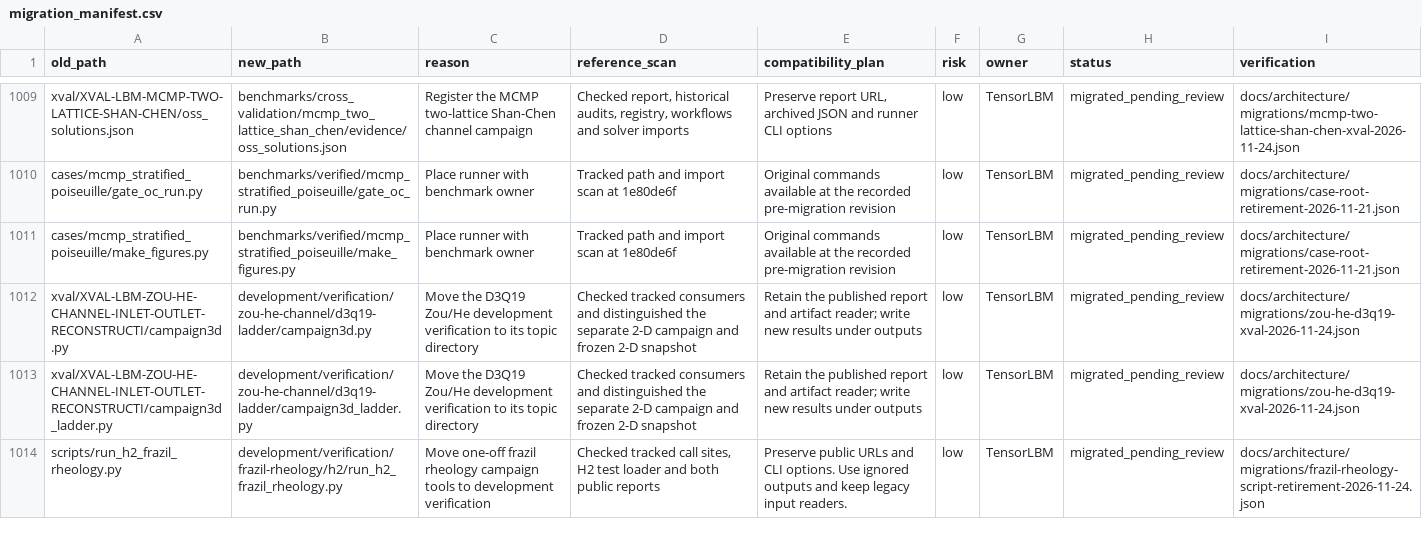
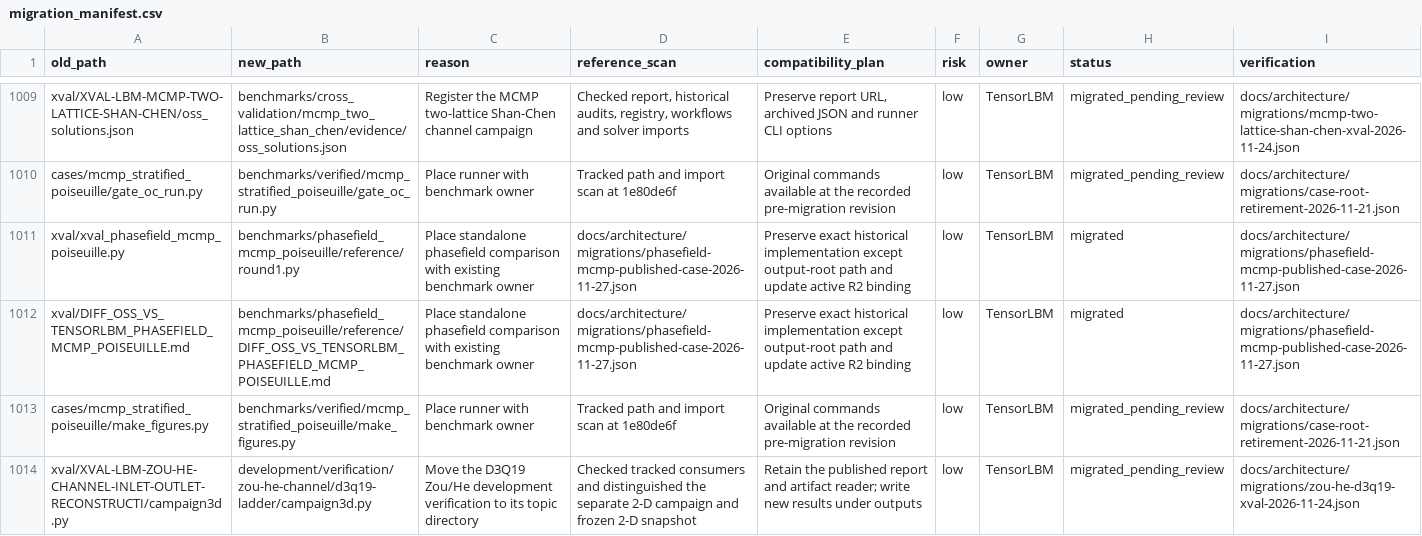
Before and after one commit to cxs503/TensorLBM, a CSV file: docs/architecture/migration_manifest.csv, drawn as a sheet; only a part is shown, gaps mark what is left out; the shorter side is filled out with more unchanged rows; the diff names each change by its address in the sheet, - before the commit and + after, or states it on an @@ line.

Commit message:
Place phasefield reference and original figures with existing benchmark

```diff
--- a/docs/architecture/migration_manifest.csv
+++ b/docs/architecture/migration_manifest.csv
+row 1011: xval/xval_phasefield_mcmp_poiseuille.py | benchmarks/phasefield_mcmp_poiseuille/reference/round1.py | Place standalone phasefield comparison with existing benchmark owner | docs/architecture/migrations/phasefield-mcmp-published-case-2026-11-27.json | Preserve exact historical implementation except output-root path and update active R2 binding | low | TensorLBM | migrated | docs/architecture/migrations/phasefield-mcmp-published-case-2026-11-27.json
+row 1012: xval/DIFF_OSS_VS_TENSORLBM_PHASEFIELD_MCMP_POISEUILLE.md | benchmarks/phasefield_mcmp_poiseuille/reference/DIFF_OSS_VS_TENSORLBM_PHASEFIELD_MCMP_POISEUILLE.md | Place standalone phasefield comparison with existing benchmark owner | docs/architecture/migrations/phasefield-mcmp-published-case-2026-11-27.json | Preserve exact historical implementation except output-root path and update active R2 binding | low | TensorLBM | migrated | docs/architecture/migrations/phasefield-mcmp-published-case-2026-11-27.json
```
Also changed, not shown: 16 other files.
